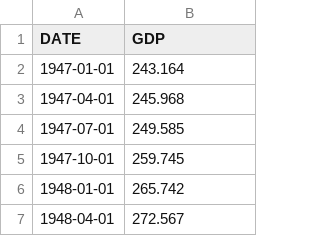
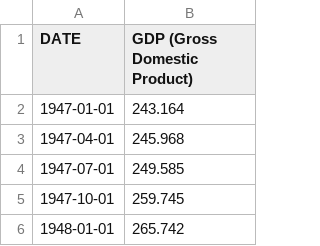
Before and after one commit to pranavkrishnan25/RegAnalysis-SLD, a CSV file: RegAnalysis-SLD/GDP.csv, drawn as a sheet; only a part is shown; the shorter side is filled out with more unchanged rows.

Commit message:
Update GDP.csv

```diff
--- a/RegAnalysis-SLD/GDP.csv
+++ b/RegAnalysis-SLD/GDP.csv
@@ -1,2 +1,2 @@
-DATE,GDP
+DATE,GDP (Gross Domestic Product)
 1947-01-01,243.164
```
